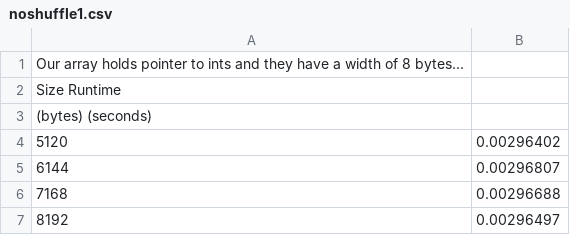
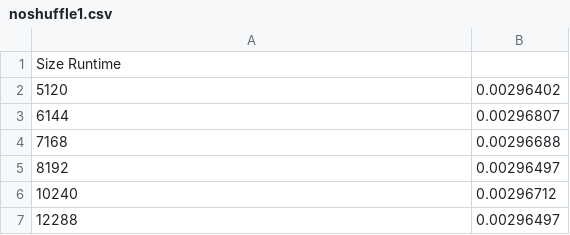
Before and after one commit to tomjlw/A, a CSV file: noshuffle1.csv, drawn as a sheet; only a part is shown; the shorter side is filled out with more unchanged rows.

Commit message:
Update noshuffle1.csv

```diff
--- a/noshuffle1.csv
+++ b/noshuffle1.csv
@@ -1,4 +1,2 @@
-Our array holds pointer to ints and they have a width of 8 bytes...
      Size       Runtime
-    (bytes)    (seconds)
        5120	 0.00296402
```
